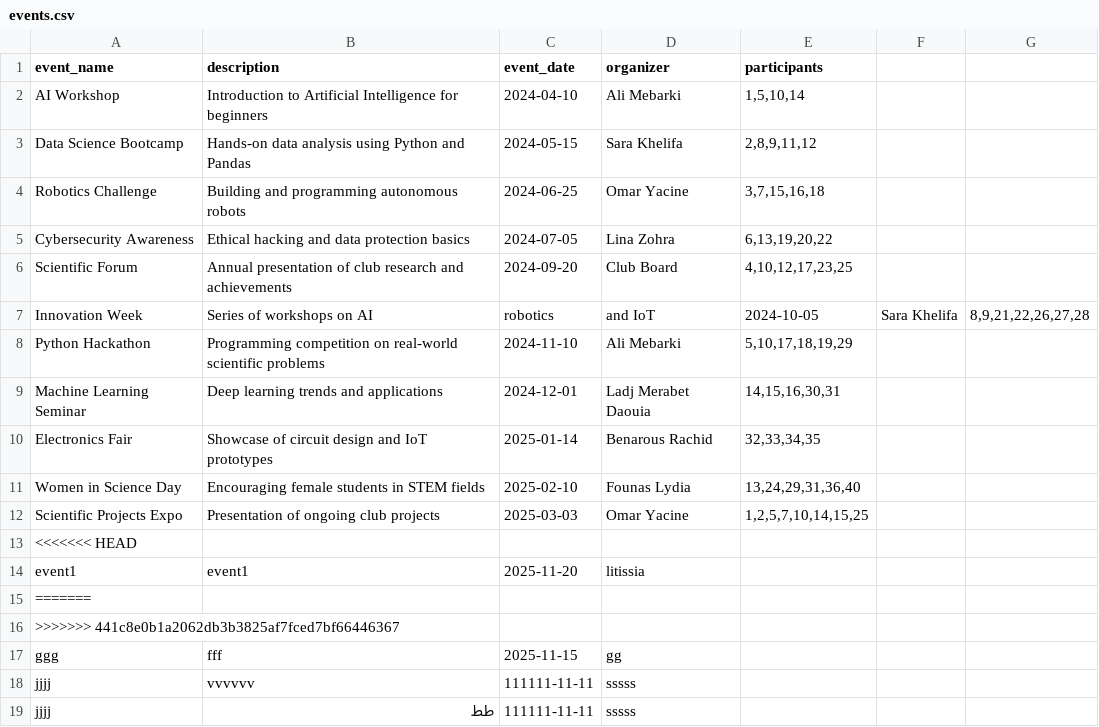
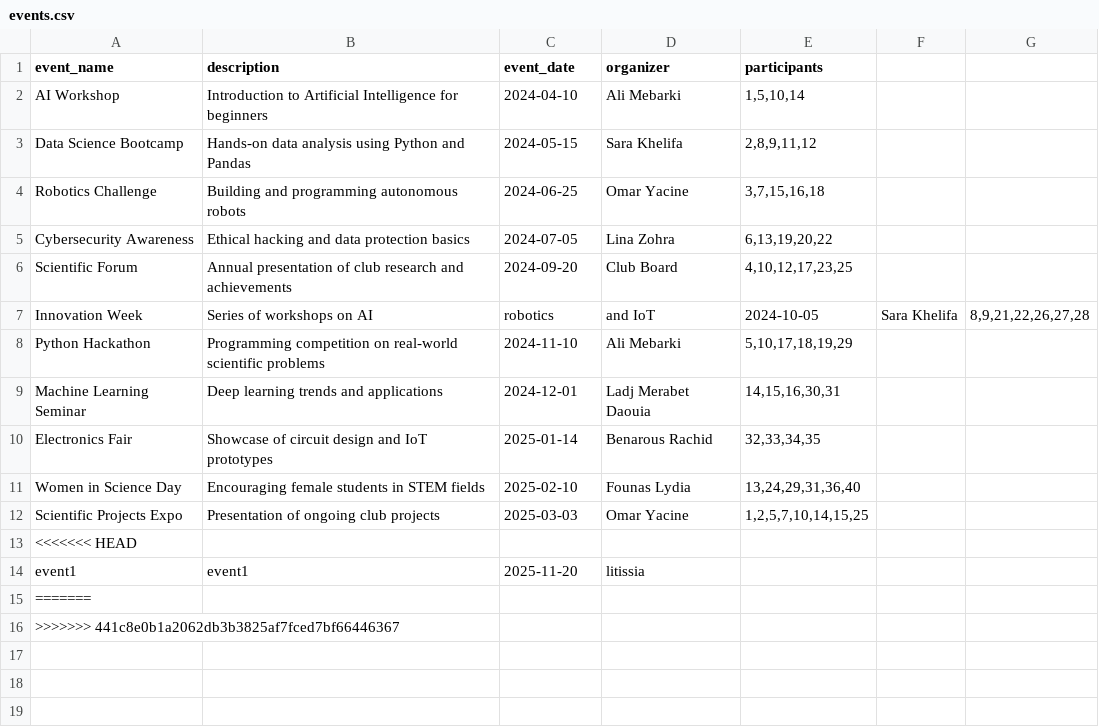
Before and after one commit to zem-litissia/MTIHomeWork, a CSV file: data/events.csv, drawn as a sheet.

```diff
--- a/data/events.csv
+++ b/data/events.csv
@@ -16,4 +16 @@ event1,event1,2025-11-20,litissia,
 >>>>>>> 441c8e0b1a2062db3b3825af7fced7bf66446367
-ggg,fff,2025-11-15,gg,
-jjjj,vvvvvv,111111-11-11,sssss,
-jjjj,طط,111111-11-11,sssss,
```
Also changed, not shown: data/members.csv, data/subscriptions.csv.
